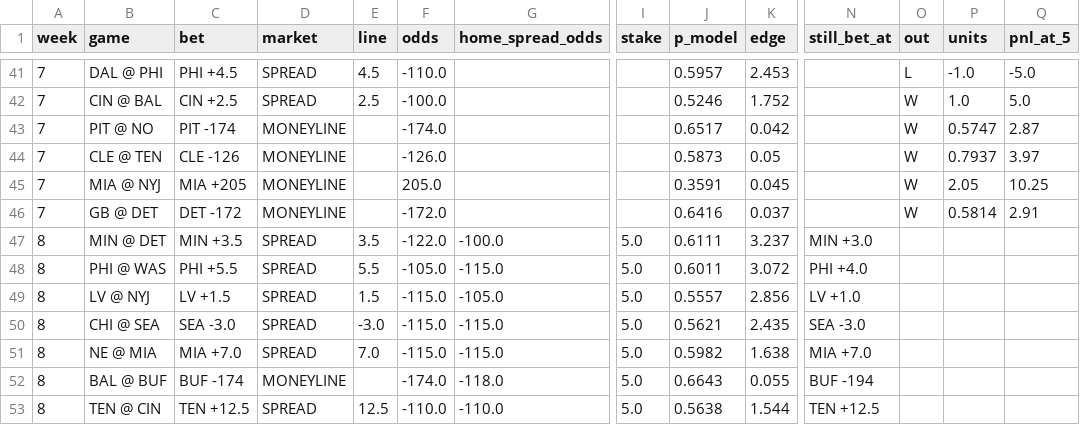
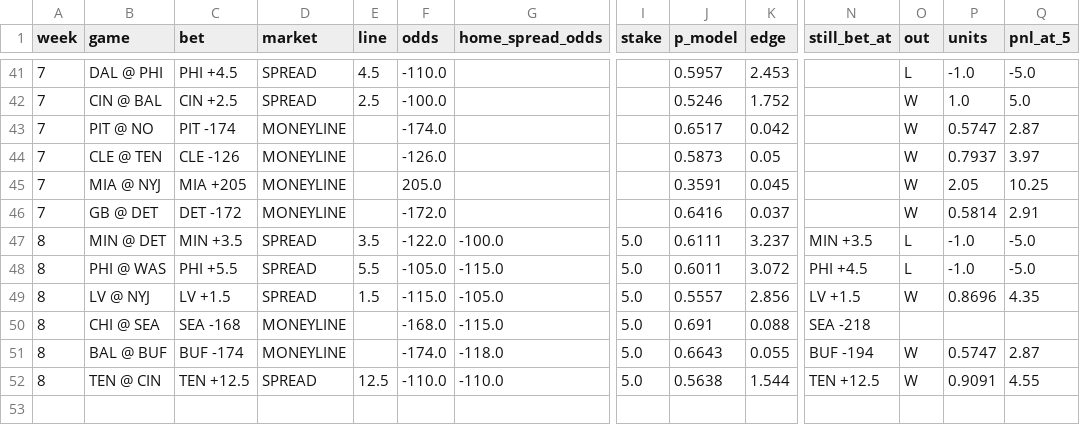
Before and after one commit to jamesonbryant18-byte/NFL-Betting-model, a CSV file: data/model_bet_ledger_2026.csv, drawn as a sheet; only a part is shown, gaps mark what is left out; removed rows and columns are numbered as before the commit, all else as after; rows hold the shown columns only; the diff names each change by its address in the sheet, - before the commit and + after, or states it on an @@ line.

```diff
--- a/data/model_bet_ledger_2026.csv
+++ b/data/model_bet_ledger_2026.csv
-N47 (still_bet_at): MIN +3.0
+N47 (still_bet_at): MIN +3.5
-O47:O48 (out): (empty)
+O47:O48 (out): L
-P47:P48 (units): (empty)
+P47:P48 (units): -1.0
-Q47:Q48 (pnl_at_5): (empty)
+Q47:Q48 (pnl_at_5): -5.0
-N48 (still_bet_at): PHI +4.0
+N48 (still_bet_at): PHI +4.5
-N49 (still_bet_at): LV +1.0
+N49 (still_bet_at): LV +1.5
-O49 (out): (empty)
+O49 (out): W
-P49 (units): (empty)
+P49 (units): 0.8696
-Q49 (pnl_at_5): (empty)
+Q49 (pnl_at_5): 4.35
-C50 (bet): SEA -3.0
+C50 (bet): SEA -168
-D50 (market): SPREAD
+D50 (market): MONEYLINE
-E50 (line): -3.0
+E50 (line): (empty)
-F50 (odds): -115.0
+F50 (odds): -168.0
-J50 (p_model): 0.5621
+J50 (p_model): 0.691
-K50 (edge): 2.435
+K50 (edge): 0.088
-N50 (still_bet_at): SEA -3.0
+N50 (still_bet_at): SEA -218
-row 51: 8 | NE @ MIA | MIA +7.0 | SPREAD | 7.0 | -115.0 | -115.0 | 5.0 | 0.5982 | 1.638 | MIA +7.0
-O51:O52 (out): (empty)
+O51:O52 (out): W
-P51 (units): (empty)
+P51 (units): 0.5747
-Q51 (pnl_at_5): (empty)
+Q51 (pnl_at_5): 2.87
-P52 (units): (empty)
+P52 (units): 0.9091
-Q52 (pnl_at_5): (empty)
+Q52 (pnl_at_5): 4.55
```
Also changed, not shown: expert-review/test_database.csv, 6 other files.
